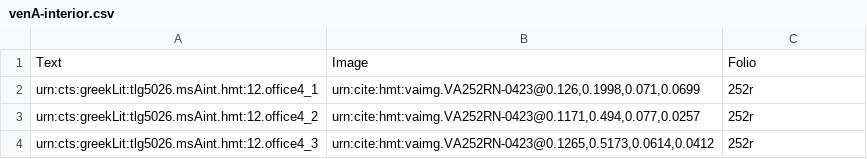
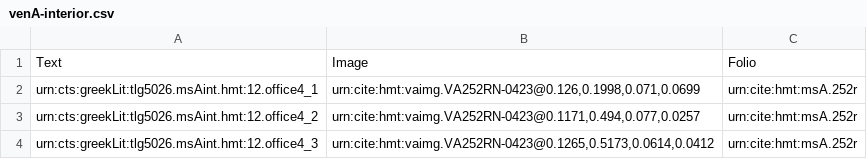
Before and after one commit to hmteditors/2015office4, a CSV file: collections/venA-interior.csv, drawn as a sheet.

Commit message:
Update venA-interior.csv

```diff
--- a/collections/venA-interior.csv
+++ b/collections/venA-interior.csv
@@ -1,4 +1,4 @@
 Text,Image,Folio
-urn:cts:greekLit:tlg5026.msAint.hmt:12.office4_1,"urn:cite:hmt:vaimg.VA252RN-0423@0.126,0.1998,0.071,0.0699",252r
-urn:cts:greekLit:tlg5026.msAint.hmt:12.office4_2,"urn:cite:hmt:vaimg.VA252RN-0423@0.1171,0.494,0.077,0.0257",252r
-urn:cts:greekLit:tlg5026.msAint.hmt:12.office4_3,"urn:cite:hmt:vaimg.VA252RN-0423@0.1265,0.5173,0.0614,0.0412",252r
+urn:cts:greekLit:tlg5026.msAint.hmt:12.office4_1,"urn:cite:hmt:vaimg.VA252RN-0423@0.126,0.1998,0.071,0.0699",urn:cite:hmt:msA.252r
+urn:cts:greekLit:tlg5026.msAint.hmt:12.office4_2,"urn:cite:hmt:vaimg.VA252RN-0423@0.1171,0.494,0.077,0.0257",urn:cite:hmt:msA.252r
+urn:cts:greekLit:tlg5026.msAint.hmt:12.office4_3,"urn:cite:hmt:vaimg.VA252RN-0423@0.1265,0.5173,0.0614,0.0412",urn:cite:hmt:msA.252r
```
